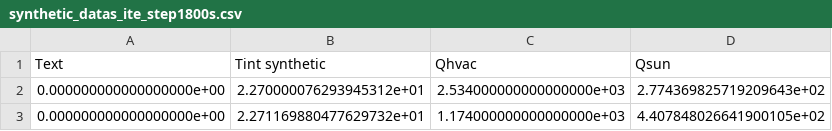
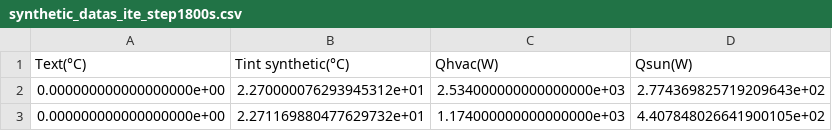
Before and after one commit to alexandrecuer/tf_works, a CSV file: BIOS/RC/synthetic_datas_ite_step1800s.csv, drawn as a sheet; only a part is shown.

Commit message:
Update synthetic_datas_ite_step1800s.csv

```diff
--- a/BIOS/RC/synthetic_datas_ite_step1800s.csv
+++ b/BIOS/RC/synthetic_datas_ite_step1800s.csv
@@ -1,2 +1,2 @@
-Text,Tint synthetic,Qhvac,Qsun
+Text(°C),Tint synthetic(°C),Qhvac(W),Qsun(W)
 0.000000000000000000e+00,2.270000076293945312e+01,2.534000000000000000e+03,2.774369825719209643e+02
```
